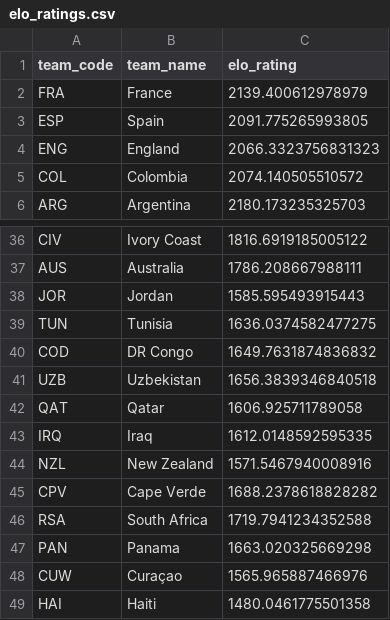
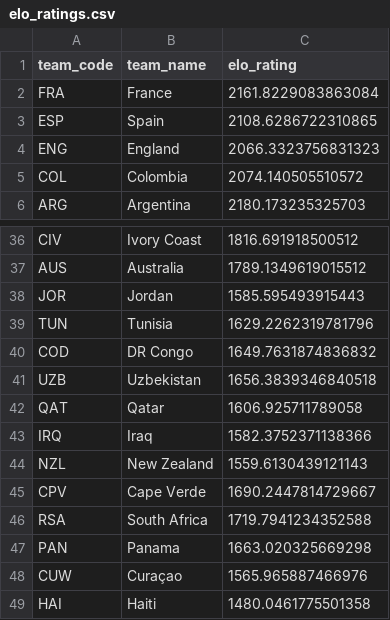
Before and after one commit to SajanthChandrakumar/wm2026_predictor, a CSV file: data/elo_ratings.csv, drawn as a sheet; only a part is shown, gaps mark what is left out; the diff covers the shown part only; the diff names each change by its address in the sheet, - before the commit and + after, or states it on an @@ line.

```diff
--- a/data/elo_ratings.csv
+++ b/data/elo_ratings.csv
-C2 (elo_rating): 2139.400612978979
+C2 (elo_rating): 2161.8229083863084
-C3 (elo_rating): 2091.775265993805
+C3 (elo_rating): 2108.6286722310865
-C36 (elo_rating): 1816.6919185005122
+C36 (elo_rating): 1816.691918500512
-C37 (elo_rating): 1786.208667988111
+C37 (elo_rating): 1789.1349619015512
-C39 (elo_rating): 1636.0374582477275
+C39 (elo_rating): 1629.2262319781796
-C43 (elo_rating): 1612.0148592595335
+C43 (elo_rating): 1582.3752371138366
-C44 (elo_rating): 1571.5467940008916
+C44 (elo_rating): 1559.6130439121143
-C45 (elo_rating): 1688.2378618828282
+C45 (elo_rating): 1690.2447814729667
```
Also changed, not shown: 14 edited cells elsewhere in this file, 6 other files.
